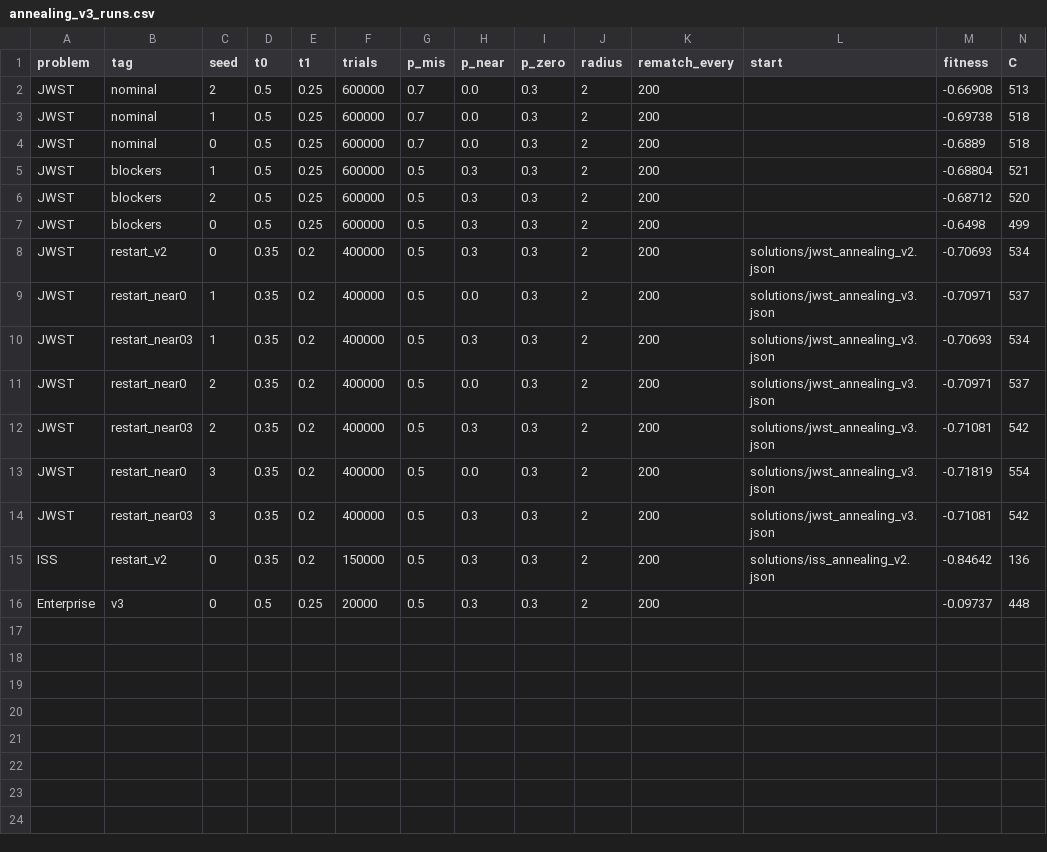
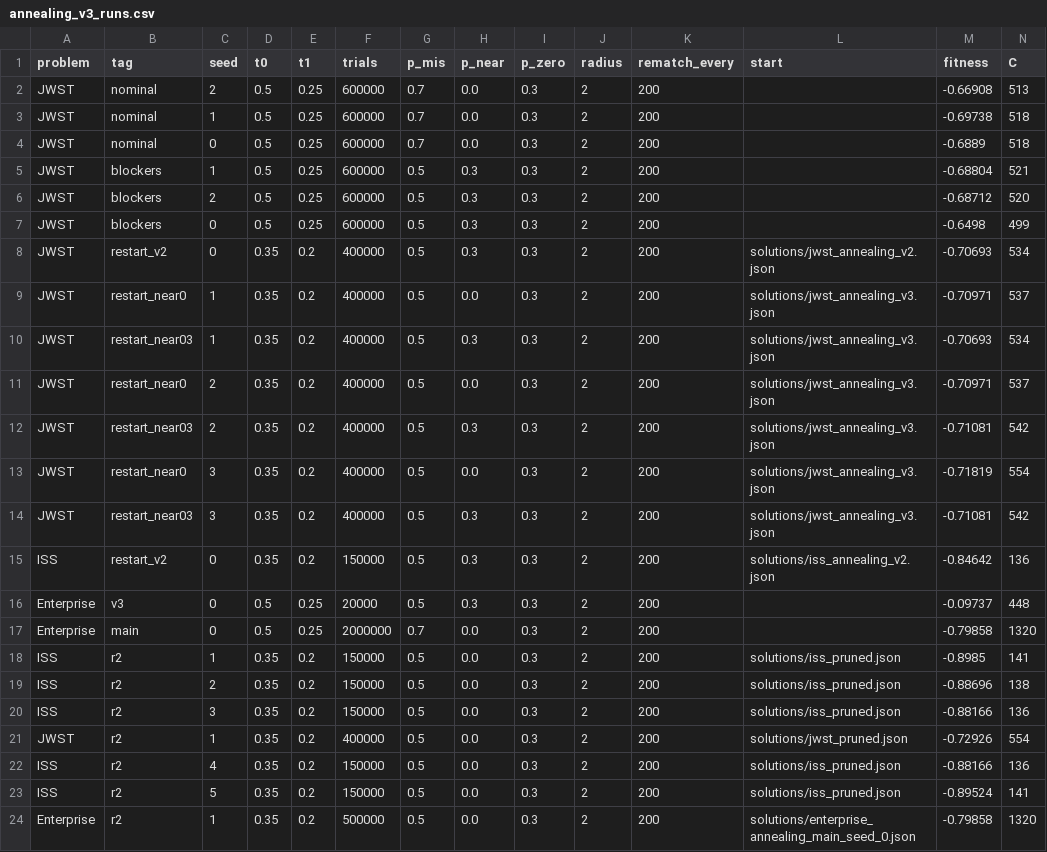
Before and after one commit to sarakycyku/SaraKycyku_ProgrammableCubes, a CSV file: results/annealing_v3_runs.csv, drawn as a sheet; only a part is shown; rows hold the shown columns only; the diff names each change by its address in the sheet, - before the commit and + after, or states it on an @@ line.

Commit message:
Add restart and pruning runs for ISS, JWST and Enterprise

```diff
--- a/results/annealing_v3_runs.csv
+++ b/results/annealing_v3_runs.csv
+row 17: Enterprise | main | 0 | 0.5 | 0.25 | 2000000 | 0.7 | 0.0 | 0.3 | 2 | 200 |  | -0.79858 | 1320
+row 18: ISS | r2 | 1 | 0.35 | 0.2 | 150000 | 0.5 | 0.0 | 0.3 | 2 | 200 | solutions/iss_pruned.json | -0.8985 | 141
+row 19: ISS | r2 | 2 | 0.35 | 0.2 | 150000 | 0.5 | 0.0 | 0.3 | 2 | 200 | solutions/iss_pruned.json | -0.88696 | 138
+row 20: ISS | r2 | 3 | 0.35 | 0.2 | 150000 | 0.5 | 0.0 | 0.3 | 2 | 200 | solutions/iss_pruned.json | -0.88166 | 136
+row 21: JWST | r2 | 1 | 0.35 | 0.2 | 400000 | 0.5 | 0.0 | 0.3 | 2 | 200 | solutions/jwst_pruned.json | -0.72926 | 554
+row 22: ISS | r2 | 4 | 0.35 | 0.2 | 150000 | 0.5 | 0.0 | 0.3 | 2 | 200 | solutions/iss_pruned.json | -0.88166 | 136
+row 23: ISS | r2 | 5 | 0.35 | 0.2 | 150000 | 0.5 | 0.0 | 0.3 | 2 | 200 | solutions/iss_pruned.json | -0.89524 | 141
+row 24: Enterprise | r2 | 1 | 0.35 | 0.2 | 500000 | 0.5 | 0.0 | 0.3 | 2 | 200 | solutions/enterprise_annealing_main_seed_0.json | -0.79858 | 1320
```
